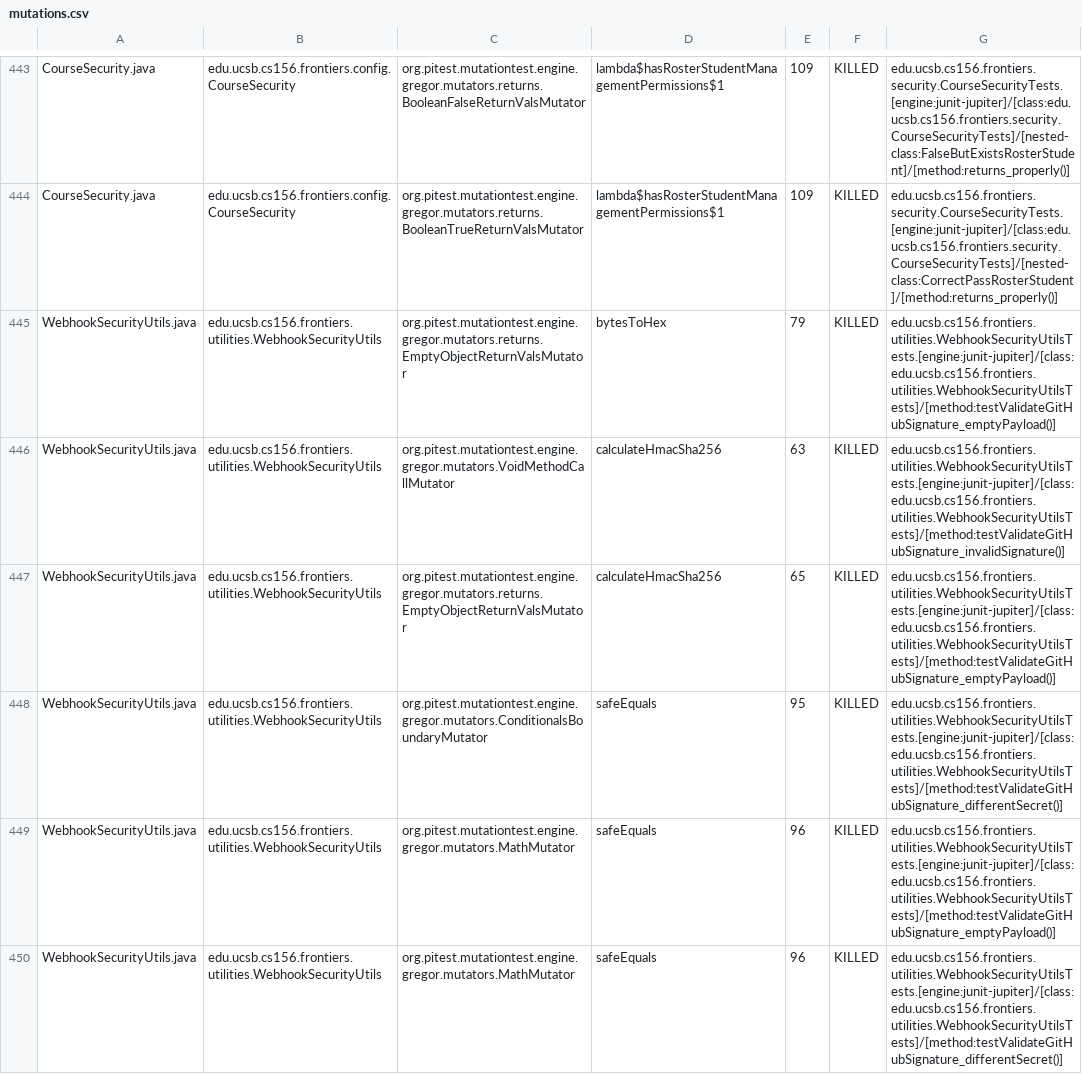
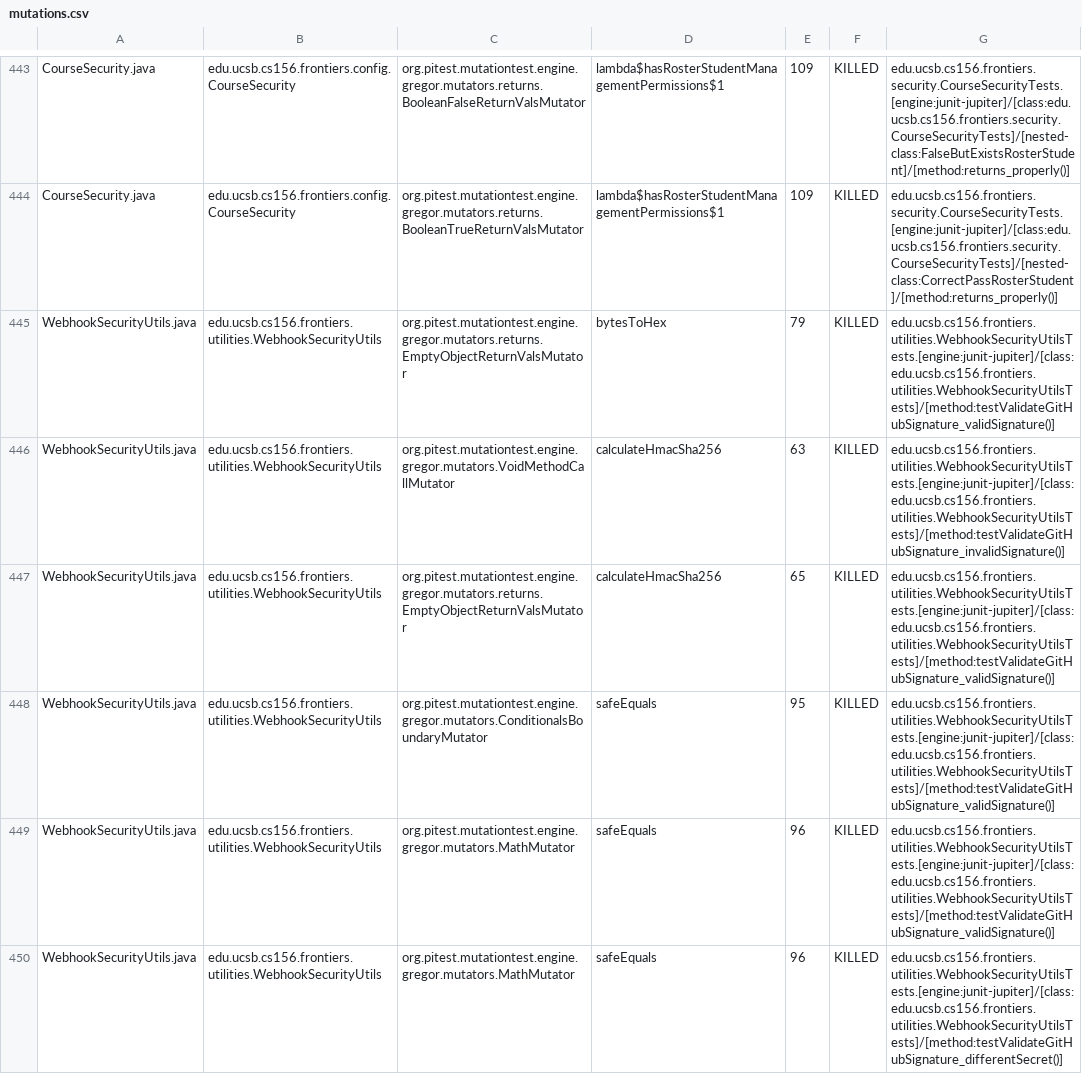
Before and after one commit to ucsb-cs156-f25/proj-frontiers-f25-11, a CSV file: prs/61/pitest/mutations.csv, drawn as a sheet; only a part is shown, gaps mark what is left out; the diff covers the shown part only.

Commit message:
Deploying to gh-pages from @ ucsb-cs156-f25/proj-frontiers-f25-11@48a9fdb86de7bf7886c559233bca3b02a299c3ae 🚀

```diff
--- a/prs/61/pitest/mutations.csv
+++ b/prs/61/pitest/mutations.csv
@@ -444,7 +444,7 @@ CourseSecurity.java,edu.ucsb.cs156.frontiers.config.CourseSecurity,org.pitest.mu
 CourseSecurity.java,edu.ucsb.cs156.frontiers.config.CourseSecurity,org.pitest.mutationtest.engine.gregor.mutators.returns.BooleanTrueReturnValsMutator,lambda$hasRosterStudentManagementPermissions$1,109,KILLED,edu.ucsb.cs156.frontiers.security.CourseSecurityTests.[engine:junit-jupiter]/[class:edu.ucsb.cs156.frontiers.security.CourseSecurityTests]/[nested-class:CorrectPassRosterStudent]/[method:returns_properly()]
-WebhookSecurityUtils.java,edu.ucsb.cs156.frontiers.utilities.WebhookSecurityUtils,org.pitest.mutationtest.engine.gregor.mutators.returns.EmptyObjectReturnValsMutator,bytesToHex,79,KILLED,edu.ucsb.cs156.frontiers.utilities.WebhookSecurityUtilsTests.[engine:junit-jupiter]/[class:edu.ucsb.cs156.frontiers.utilities.WebhookSecurityUtilsTests]/[method:testValidateGitHubSignature_emptyPayload()]
+WebhookSecurityUtils.java,edu.ucsb.cs156.frontiers.utilities.WebhookSecurityUtils,org.pitest.mutationtest.engine.gregor.mutators.returns.EmptyObjectReturnValsMutator,bytesToHex,79,KILLED,edu.ucsb.cs156.frontiers.utilities.WebhookSecurityUtilsTests.[engine:junit-jupiter]/[class:edu.ucsb.cs156.frontiers.utilities.WebhookSecurityUtilsTests]/[method:testValidateGitHubSignature_validSignature()]
 WebhookSecurityUtils.java,edu.ucsb.cs156.frontiers.utilities.WebhookSecurityUtils,org.pitest.mutationtest.engine.gregor.mutators.VoidMethodCallMutator,calculateHmacSha256,63,KILLED,edu.ucsb.cs156.frontiers.utilities.WebhookSecurityUtilsTests.[engine:junit-jupiter]/[class:edu.ucsb.cs156.frontiers.utilities.WebhookSecurityUtilsTests]/[method:testValidateGitHubSignature_invalidSignature()]
-WebhookSecurityUtils.java,edu.ucsb.cs156.frontiers.utilities.WebhookSecurityUtils,org.pitest.mutationtest.engine.gregor.mutators.returns.EmptyObjectReturnValsMutator,calculateHmacSha256,65,KILLED,edu.ucsb.cs156.frontiers.utilities.WebhookSecurityUtilsTests.[engine:junit-jupiter]/[class:edu.ucsb.cs156.frontiers.utilities.WebhookSecurityUtilsTests]/[method:testValidateGitHubSignature_emptyPayload()]
-WebhookSecurityUtils.java,edu.ucsb.cs156.frontiers.utilities.WebhookSecurityUtils,org.pitest.mutationtest.engine.gregor.mutators.ConditionalsBoundaryMutator,safeEquals,95,KILLED,edu.ucsb.cs156.frontiers.utilities.WebhookSecurityUtilsTests.[engine:junit-jupiter]/[class:edu.ucsb.cs156.frontiers.utilities.WebhookSecurityUtilsTests]/[method:testValidateGitHubSignature_differentSecret()]
-WebhookSecurityUtils.java,edu.ucsb.cs156.frontiers.utilities.WebhookSecurityUtils,org.pitest.mutationtest.engine.gregor.mutators.MathMutator,safeEquals,96,KILLED,edu.ucsb.cs156.frontiers.utilities.WebhookSecurityUtilsTests.[engine:junit-jupiter]/[class:edu.ucsb.cs156.frontiers.utilities.WebhookSecurityUtilsTests]/[method:testValidateGitHubSignature_emptyPayload()]
+WebhookSecurityUtils.java,edu.ucsb.cs156.frontiers.utilities.WebhookSecurityUtils,org.pitest.mutationtest.engine.gregor.mutators.returns.EmptyObjectReturnValsMutator,calculateHmacSha256,65,KILLED,edu.ucsb.cs156.frontiers.utilities.WebhookSecurityUtilsTests.[engine:junit-jupiter]/[class:edu.ucsb.cs156.frontiers.utilities.WebhookSecurityUtilsTests]/[method:testValidateGitHubSignature_validSignature()]
+WebhookSecurityUtils.java,edu.ucsb.cs156.frontiers.utilities.WebhookSecurityUtils,org.pitest.mutationtest.engine.gregor.mutators.ConditionalsBoundaryMutator,safeEquals,95,KILLED,edu.ucsb.cs156.frontiers.utilities.WebhookSecurityUtilsTests.[engine:junit-jupiter]/[class:edu.ucsb.cs156.frontiers.utilities.WebhookSecurityUtilsTests]/[method:testValidateGitHubSignature_validSignature()]
+WebhookSecurityUtils.java,edu.ucsb.cs156.frontiers.utilities.WebhookSecurityUtils,org.pitest.mutationtest.engine.gregor.mutators.MathMutator,safeEquals,96,KILLED,edu.ucsb.cs156.frontiers.utilities.WebhookSecurityUtilsTests.[engine:junit-jupiter]/[class:edu.ucsb.cs156.frontiers.utilities.WebhookSecurityUtilsTests]/[method:testValidateGitHubSignature_validSignature()]
 WebhookSecurityUtils.java,edu.ucsb.cs156.frontiers.utilities.WebhookSecurityUtils,org.pitest.mutationtest.engine.gregor.mutators.MathMutator,safeEquals,96,KILLED,edu.ucsb.cs156.frontiers.utilities.WebhookSecurityUtilsTests.[engine:junit-jupiter]/[class:edu.ucsb.cs156.frontiers.utilities.WebhookSecurityUtilsTests]/[method:testValidateGitHubSignature_differentSecret()]
```
Also changed, not shown: 61 edited cells elsewhere in this file, 52 other files.
